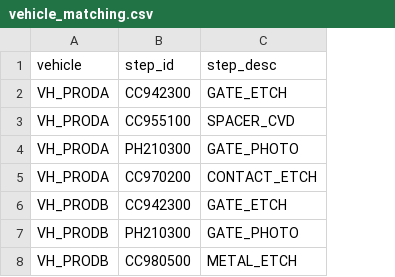
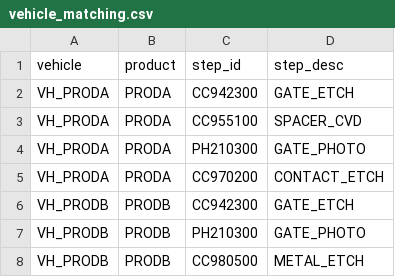
Before and after one commit to goood2280/valve, a CSV file: config/step_matching/vehicle_matching.csv, drawn as a sheet; the diff names each change by its address in the sheet, - before the commit and + after, or states it on an @@ line.

```diff
--- a/config/step_matching/vehicle_matching.csv
+++ b/config/step_matching/vehicle_matching.csv
+column B (product), rows 2-8: PRODA | PRODA | PRODA | PRODA | PRODB | PRODB | PRODB
```
Also changed, not shown: 40 other files.
